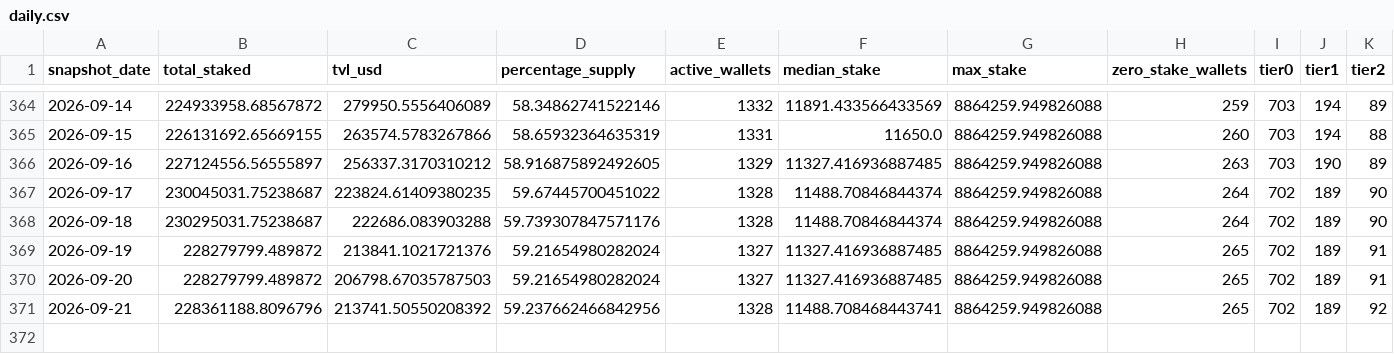
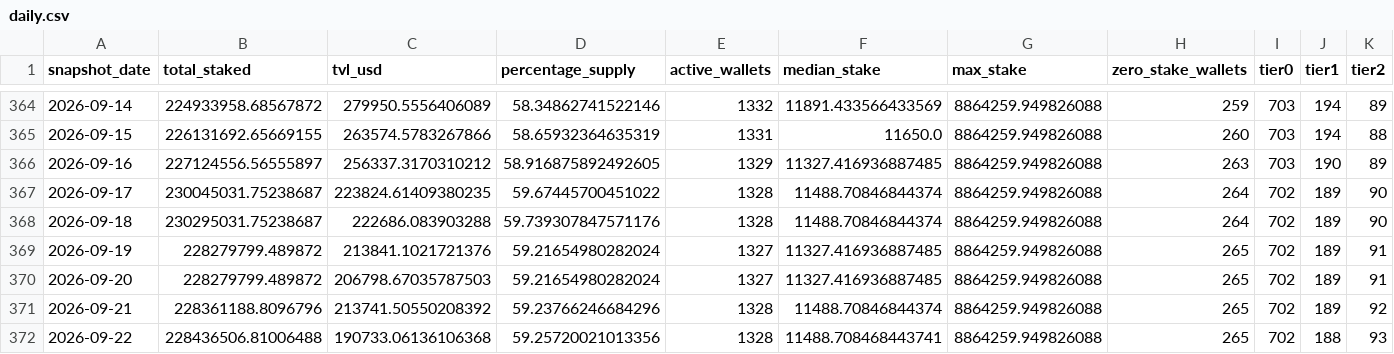
Before and after one commit to zmoney-git/staking-dashboard, a CSV file: data/summaries/daily.csv, drawn as a sheet; only a part is shown, gaps mark what is left out; rows hold the shown columns only; the diff names each change by its address in the sheet, - before the commit and + after, or states it on an @@ line.

```diff
--- a/data/summaries/daily.csv
+++ b/data/summaries/daily.csv
-D371 (percentage_supply): 59.237662466842956
+D371 (percentage_supply): 59.23766246684296
-F371 (median_stake): 11488.708468443741
+F371 (median_stake): 11488.70846844374
+row 372: 2026-09-22 | 228436506.81006488 | 190733.06136106368 | 59.25720021013356 | 1328 | 11488.708468443741 | 8864259.949826088 | 265 | 702 | 188 | 93
```
